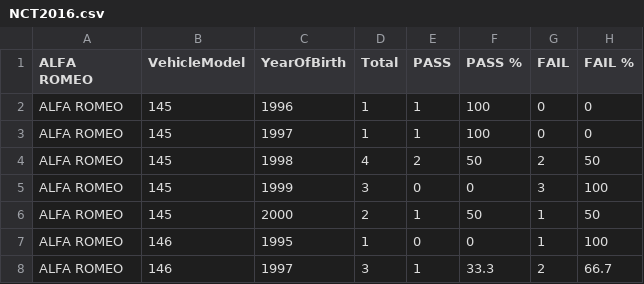
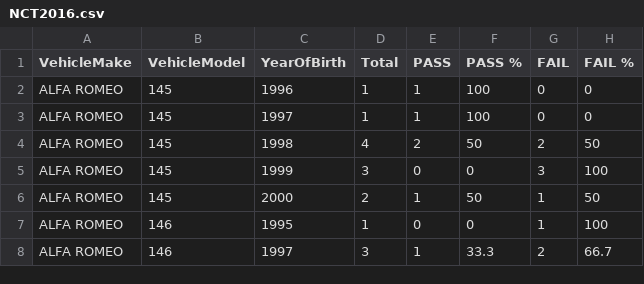
Before and after one commit to karenjones1/nct, a CSV file: NCT2016.csv, drawn as a sheet; only a part is shown; the diff names each change by its address in the sheet, - before the commit and + after, or states it on an @@ line.

Commit message:
Update NCT2016.csv

```diff
--- a/NCT2016.csv
+++ b/NCT2016.csv
-A1: ALFA ROMEO
+A1: VehicleMake
```
